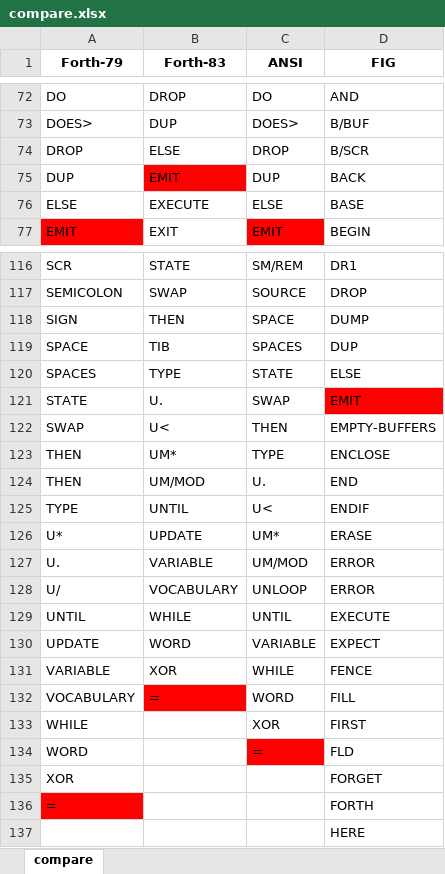
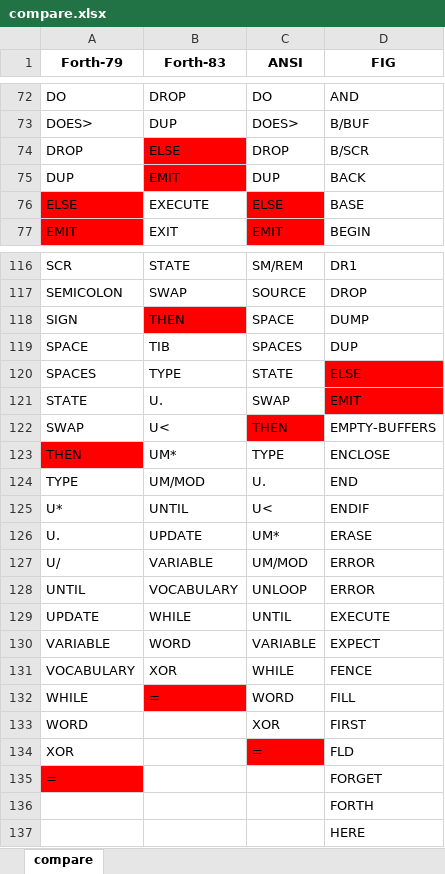
Before and after one commit to RobJames44035/forth4j, an Excel workbook: dox/compare.xlsx, sheet compare, drawn as a sheet; only a part is shown, gaps mark what is left out; values as stored, in another font and other column widths than the file's, no borders; removed rows and columns are numbered as before the commit, all else as after; the diff covers the shown part only; the diff names each change by its address in the sheet, - before the commit and + after, or states it on an @@ line.

Commit message:
Add 'spaces' primitive word and update CoreForth4j.sql
Added the 'spaces' primitive word to the core definitions in CoreDefinitions.groovy and updated CoreForth4j.sql file. The script now has a more succinct syntax and was streamlined for efficiency.

```diff
--- a/dox/compare.xlsx (sheet compare)
+++ b/dox/compare.xlsx (sheet compare)
-B74 fill: none
+B74 fill: #FF0000
-A76 fill: none
+A76 fill: #FF0000
-C76 fill: none
+C76 fill: #FF0000
-B118 fill: none
+B118 fill: #FF0000
-D120 fill: none
+D120 fill: #FF0000
-C122 fill: none
+C122 fill: #FF0000
-A123 fill: none
+A123 fill: #FF0000
-A124 (Forth-79): THEN
+A124 (Forth-79): TYPE
-A125 (Forth-79): TYPE
+A125 (Forth-79): U*
-A126 (Forth-79): U*
+A126 (Forth-79): U.
-A127 (Forth-79): U.
+A127 (Forth-79): U/
-A128 (Forth-79): U/
+A128 (Forth-79): UNTIL
-A129 (Forth-79): UNTIL
+A129 (Forth-79): UPDATE
-A130 (Forth-79): UPDATE
+A130 (Forth-79): VARIABLE
-A131 (Forth-79): VARIABLE
+A131 (Forth-79): VOCABULARY
-A132 (Forth-79): VOCABULARY
+A132 (Forth-79): WHILE
-A133 (Forth-79): WHILE
+A133 (Forth-79): WORD
-A134 (Forth-79): WORD
+A134 (Forth-79): XOR
-row 135: XOR |  |  | FORGET
-D135 (FIG): FORTH
+D135 (FIG): FORGET
+row 136:  |  |  | FORTH
```
Also changed, not shown: cell formats elsewhere in this sheet, 5 other files.
